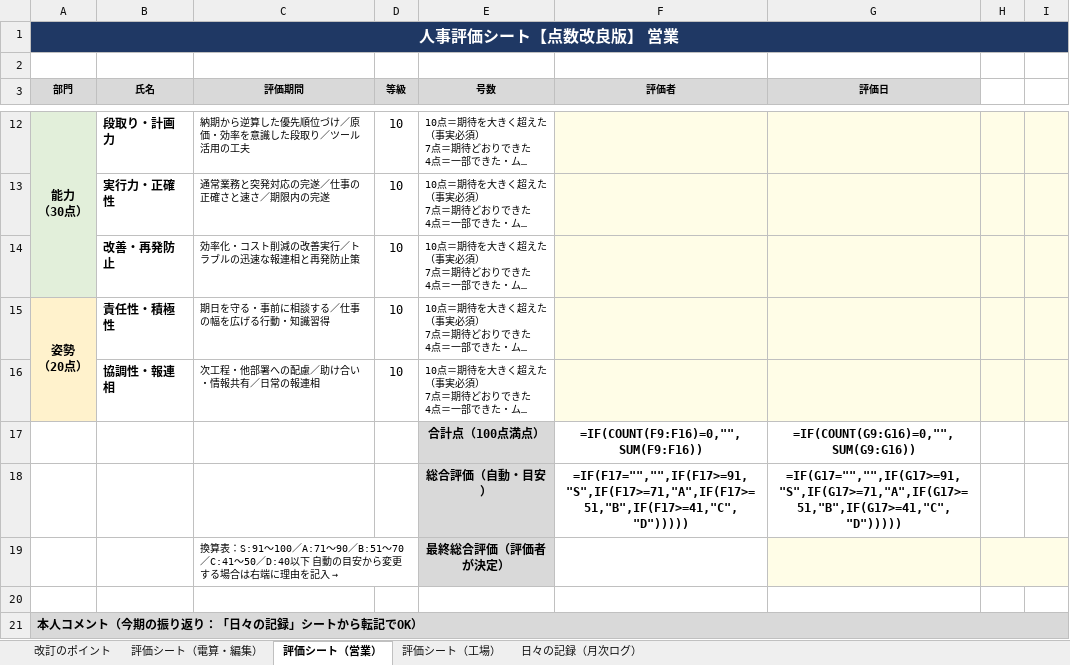
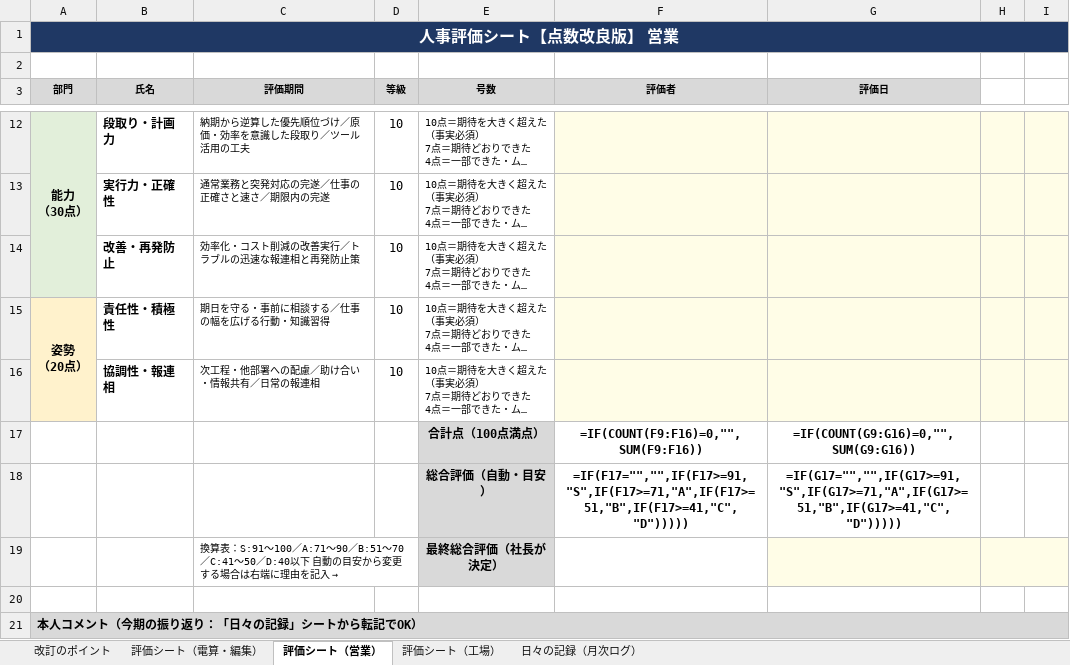
Before and after one commit to Izumishin/task, an Excel workbook: 評価シート改訂案/改訂案B_点数改良版.xlsx, sheet 評価シート（営業）, drawn as a sheet; only a part is shown, gaps mark what is left out; long unchanged cells end in …; values as stored, in another font and other column widths than the file's, no borders; formulas without a stored value are shown as written; the diff names each change by its address in the sheet, - before the commit and + after, or states it on an @@ line.

```diff
--- a/評価シート改訂案/改訂案B_点数改良版.xlsx (sheet 評価シート（営業）)
+++ b/評価シート改訂案/改訂案B_点数改良版.xlsx (sheet 評価シート（営業）)
-E19 (号数): 最終総合評価（評価者が決定）
+E19 (号数): 最終総合評価（社長が決定）
```
Also changed, not shown: sheet 改訂のポイント, sheet 評価シート（電算・編集）, sheet 評価シート（工場）, 評価シート改訂案/改訂案A_SABCD評価版.xlsx, 評価シート改訂案/改訂案_比較と進め方.xlsx.
